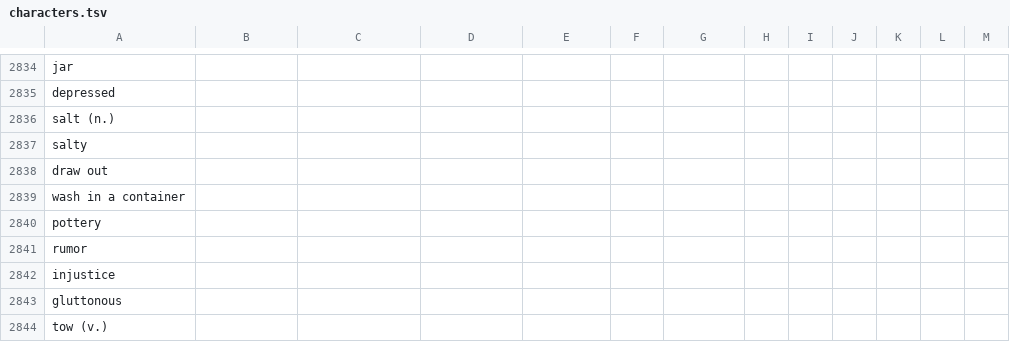
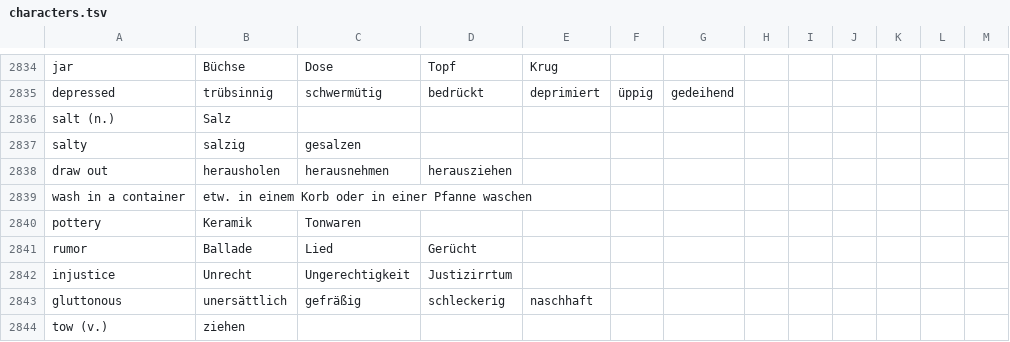
Before and after one commit to marcaltmann/hanzi, a TSV file: characters.tsv, drawn as a sheet; only a part is shown, gaps mark what is left out; the diff covers the shown part only; the diff names each change by its address in the sheet, - before the commit and + after, or states it on an @@ line.

```diff
--- a/characters.tsv
+++ b/characters.tsv
-B2834: (empty)
+B2834: Büchse
-C2834: (empty)
+C2834: Dose
-D2834: (empty)
+D2834: Topf
-E2834: (empty)
+E2834: Krug
-B2835: (empty)
+B2835: trübsinnig
-C2835: (empty)
+C2835: schwermütig
-D2835: (empty)
+D2835: bedrückt
-E2835: (empty)
+E2835: deprimiert
-F2835: (empty)
+F2835: üppig
-G2835: (empty)
+G2835: gedeihend
-B2836: (empty)
+B2836: Salz
-B2837: (empty)
+B2837: salzig
-C2837: (empty)
+C2837: gesalzen
-B2838: (empty)
+B2838: herausholen
-C2838: (empty)
+C2838: herausnehmen
-D2838: (empty)
+D2838: herausziehen
-B2839: (empty)
+B2839: etw. in einem Korb oder in einer Pfanne waschen
-B2840: (empty)
+B2840: Keramik
-C2840: (empty)
+C2840: Tonwaren
-B2841: (empty)
+B2841: Ballade
-C2841: (empty)
+C2841: Lied
-D2841: (empty)
+D2841: Gerücht
-B2842: (empty)
+B2842: Unrecht
-C2842: (empty)
+C2842: Ungerechtigkeit
-D2842: (empty)
+D2842: Justizirrtum
-B2843: (empty)
+B2843: unersättlich
-C2843: (empty)
+C2843: gefräßig
-D2843: (empty)
+D2843: schleckerig
-E2843: (empty)
+E2843: naschhaft
-B2844: (empty)
+B2844: ziehen
```
Also changed, not shown: 39 edited cells elsewhere in this file.
